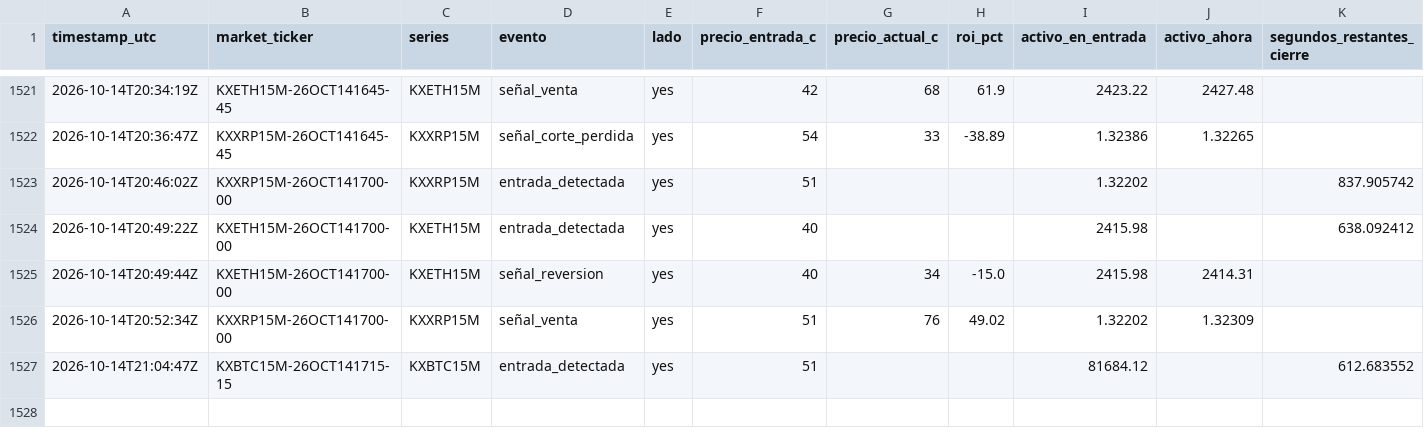
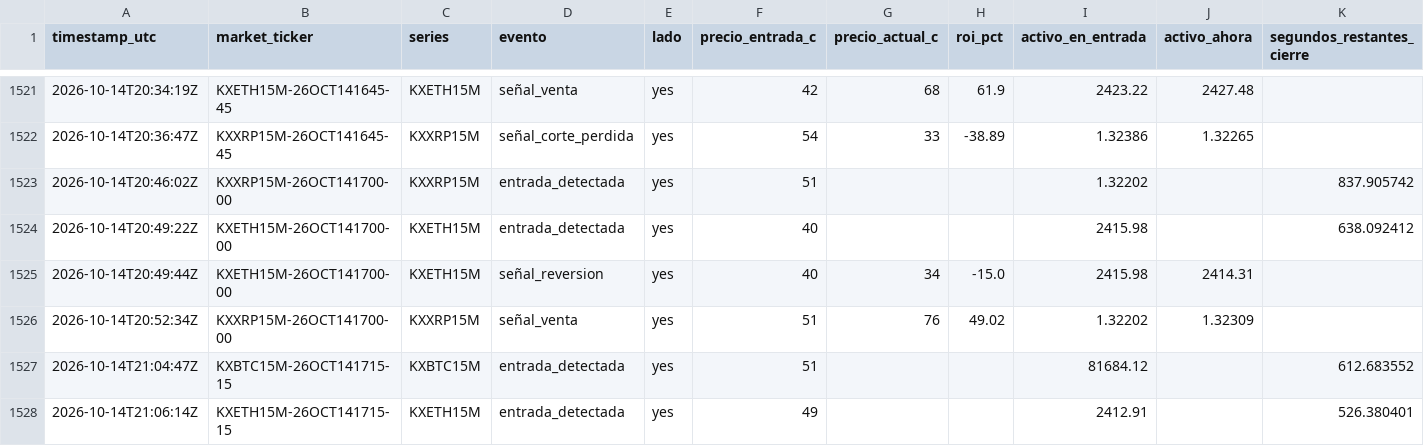
Before and after one commit to Daninaho2316/Kalshi-se-ales, a CSV file: logs/signals.csv, drawn as a sheet; only a part is shown, gaps mark what is left out.

```diff
--- a/logs/signals.csv
+++ b/logs/signals.csv
@@ -1527 +1527,2 @@ timestamp_utc,market_ticker,series,evento,lado,precio_entrada_c,precio_actual_c,
 2026-10-14T21:04:47Z,KXBTC15M-26OCT141715-15,KXBTC15M,entrada_detectada,yes,51,,,81684.12,,612.683552
+2026-10-14T21:06:14Z,KXETH15M-26OCT141715-15,KXETH15M,entrada_detectada,yes,49,,,2412.91,,526.380401
```
Also changed, not shown: 1 other file.
